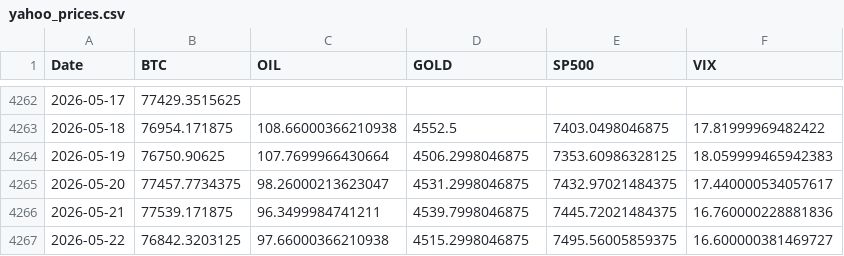
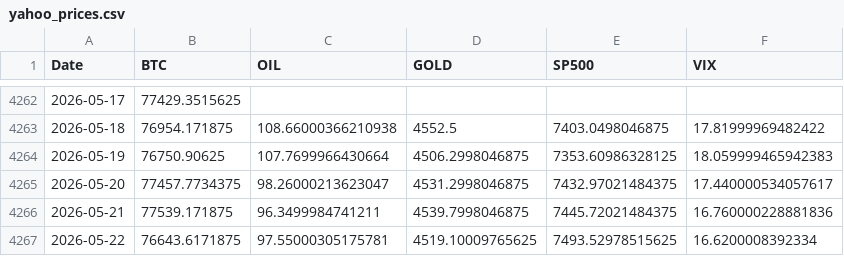
Before and after one commit to NovyQuant/Bitcoin-and-S-P500-Correlation---Reproducible-Research, a CSV file: data/raw/yahoo_prices.csv, drawn as a sheet; only a part is shown, gaps mark what is left out.

```diff
--- a/data/raw/yahoo_prices.csv
+++ b/data/raw/yahoo_prices.csv
@@ -4266,2 +4266,2 @@ Date,BTC,OIL,GOLD,SP500,VIX
 2026-05-21,77539.171875,96.3499984741211,4539.7998046875,7445.72021484375,16.760000228881836
-2026-05-22,76842.3203125,97.66000366210938,4515.2998046875,7495.56005859375,16.600000381469727
+2026-05-22,76643.6171875,97.55000305175781,4519.10009765625,7493.52978515625,16.6200008392334
```
Also changed, not shown: 4 other files.
